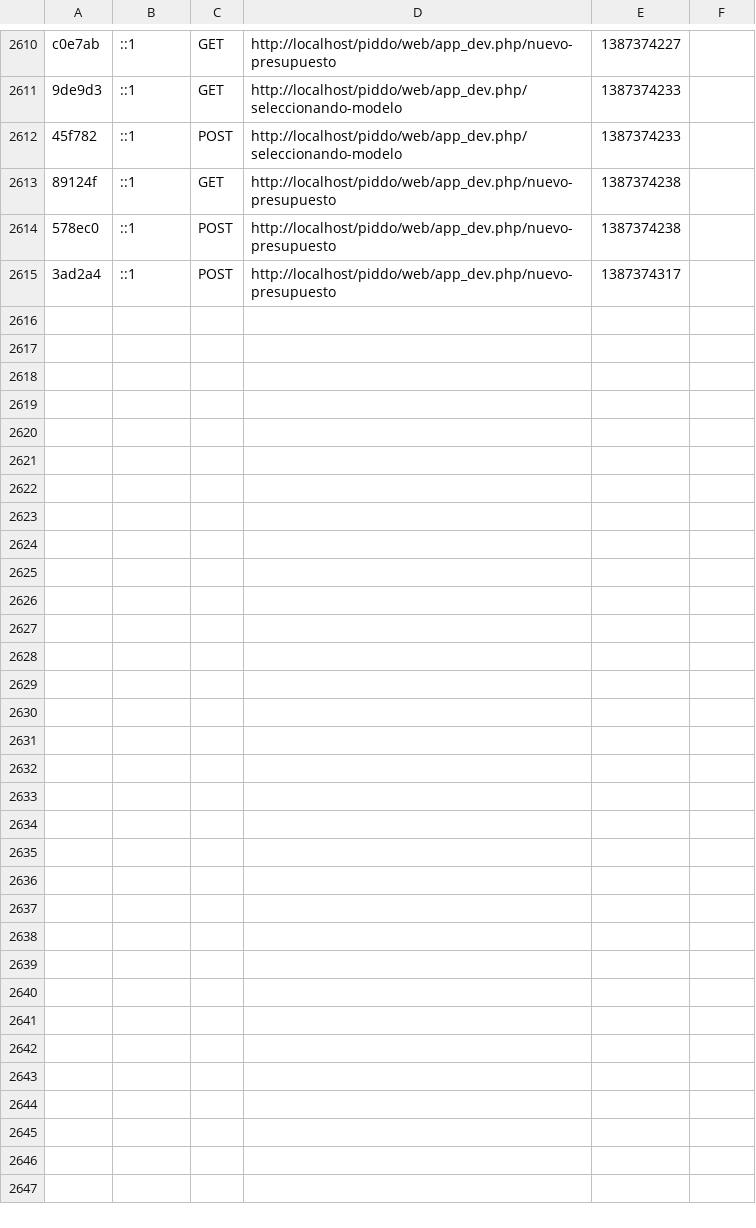
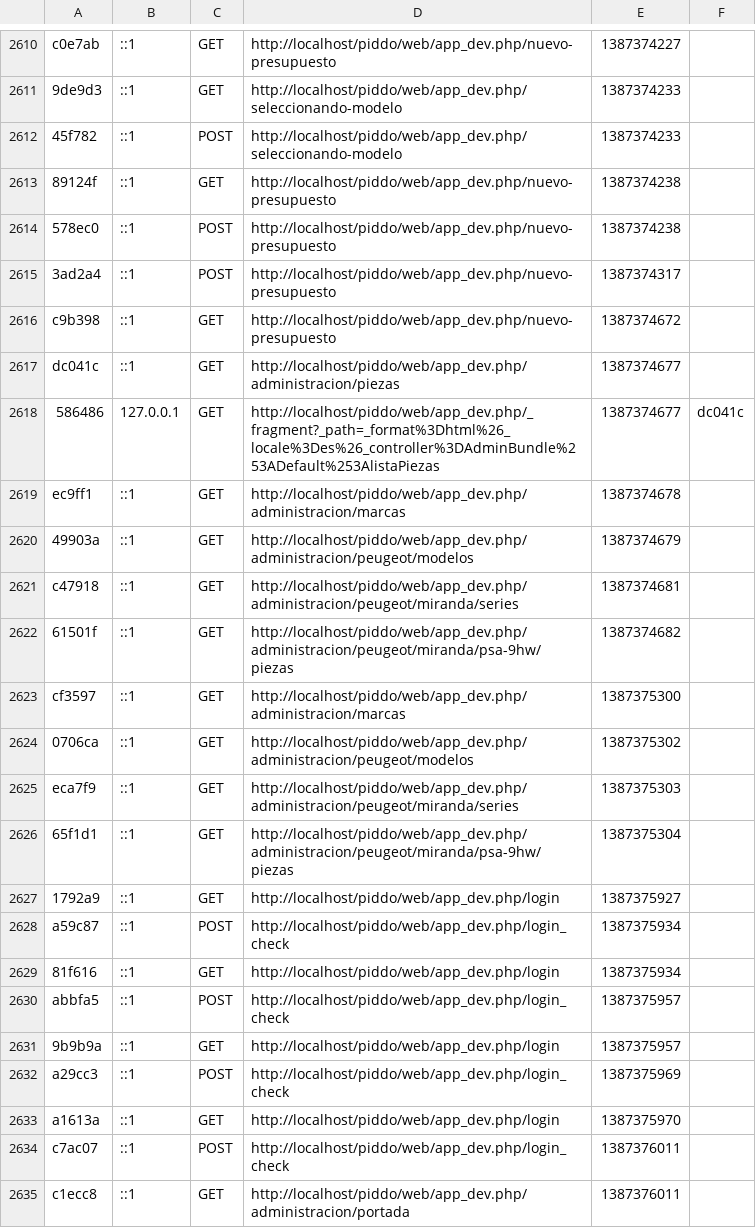
Before and after one commit to marioalejandro/piddo, a CSV file: app/cache/dev/profiler/index.csv, drawn as a sheet; only a part is shown, gaps mark what is left out; the diff covers the shown part only.

Commit message:
css portada

```diff
--- a/app/cache/dev/profiler/index.csv
+++ b/app/cache/dev/profiler/index.csv
@@ -2615 +2615,21 @@ c0e7ab,::1,GET,http://localhost/piddo/web/app_dev.php/nuevo-presupuesto,13873742
 3ad2a4,::1,POST,http://localhost/piddo/web/app_dev.php/nuevo-presupuesto,1387374317,
+c9b398,::1,GET,http://localhost/piddo/web/app_dev.php/nuevo-presupuesto,1387374672,
+dc041c,::1,GET,http://localhost/piddo/web/app_dev.php/administracion/piezas,1387374677,
+586486,127.0.0.1,GET,http://localhost/piddo/web/app_dev.php/_fragment?_path=_format%3Dhtml%26_locale%3Des%26_controller%3DAdminBundle%253ADefault%253AlistaPiezas,1387374677,dc041c
+ec9ff1,::1,GET,http://localhost/piddo/web/app_dev.php/administracion/marcas,1387374678,
+49903a,::1,GET,http://localhost/piddo/web/app_dev.php/administracion/peugeot/modelos,1387374679,
+c47918,::1,GET,http://localhost/piddo/web/app_dev.php/administracion/peugeot/miranda/series,1387374681,
+61501f,::1,GET,http://localhost/piddo/web/app_dev.php/administracion/peugeot/miranda/psa-9hw/piezas,1387374682,
+cf3597,::1,GET,http://localhost/piddo/web/app_dev.php/administracion/marcas,1387375300,
+0706ca,::1,GET,http://localhost/piddo/web/app_dev.php/administracion/peugeot/modelos,1387375302,
+eca7f9,::1,GET,http://localhost/piddo/web/app_dev.php/administracion/peugeot/miranda/series,1387375303,
+65f1d1,::1,GET,http://localhost/piddo/web/app_dev.php/administracion/peugeot/miranda/psa-9hw/piezas,1387375304,
+1792a9,::1,GET,http://localhost/piddo/web/app_dev.php/login,1387375927,
+a59c87,::1,POST,http://localhost/piddo/web/app_dev.php/login_check,1387375934,
+81f616,::1,GET,http://localhost/piddo/web/app_dev.php/login,1387375934,
+abbfa5,::1,POST,http://localhost/piddo/web/app_dev.php/login_check,1387375957,
+9b9b9a,::1,GET,http://localhost/piddo/web/app_dev.php/login,1387375957,
+a29cc3,::1,POST,http://localhost/piddo/web/app_dev.php/login_check,1387375969,
+a1613a,::1,GET,http://localhost/piddo/web/app_dev.php/login,1387375970,
+c7ac07,::1,POST,http://localhost/piddo/web/app_dev.php/login_check,1387376011,
+c1ecc8,::1,GET,http://localhost/piddo/web/app_dev.php/administracion/portada,1387376011,
```
Also changed, not shown: 15 added rows elsewhere in this file, 5 other files.
